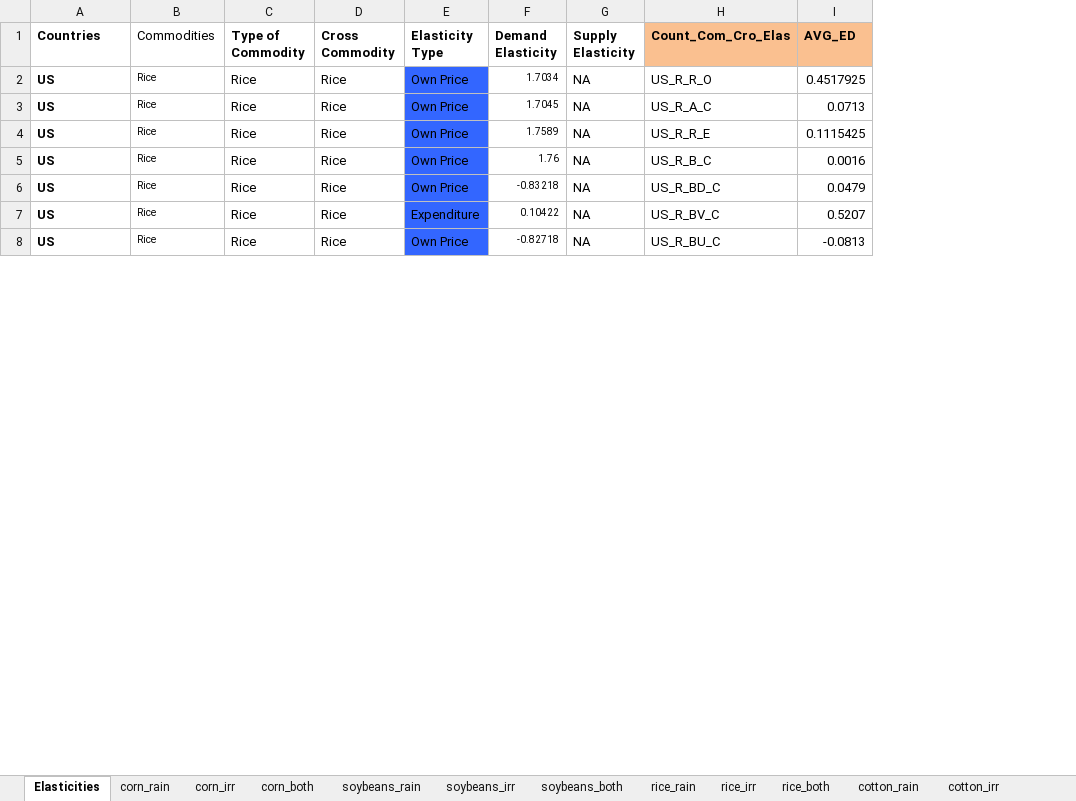
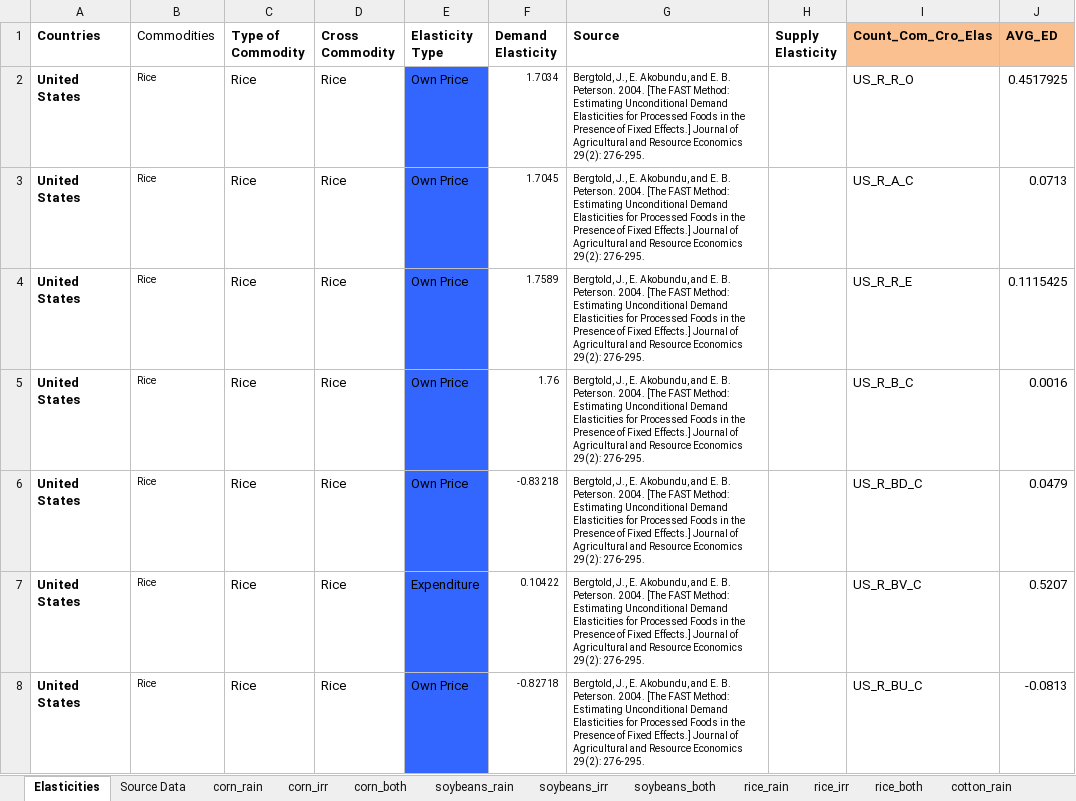
Before and after one commit to S-Aleti/Climate-Ag-Simulation, an Excel workbook: data/2017_elasticities_outputs.xlsx, sheet Elasticities, drawn as a sheet; only a part is shown; values as stored, in another font and other column widths than the file's, no borders; addresses are those after the commit; the diff covers the shown part only; the diff names each change by its address in the sheet, - before the commit and + after, or states it on an @@ line.

Commit message:
Add data collection functions
- new collect data functions based on excel columns

```diff
--- a/data/2017_elasticities_outputs.xlsx (sheet Elasticities)
+++ b/data/2017_elasticities_outputs.xlsx (sheet Elasticities)
+sheet tab: Source Data
+column G (Source), rows 2-8: all Bergtold, J., E. Akobundu, and E. B. Peterson. 2004. [The FAST Method: Estimating Unconditional Demand Elasticities for Processed Foods in the Presence of Fixed Effects.] Journal of Agricultural and Resource Economics 29(2): 276-295.
-A2:A8 (Countries): US
+A2:A8 (Countries): United States
-H2:H8 (Supply Elasticity): NA
+H2:H8 (Supply Elasticity): (empty)
```
Also changed, not shown: 708 edited cells elsewhere in this sheet, other sheet tabs, 7 other files.
